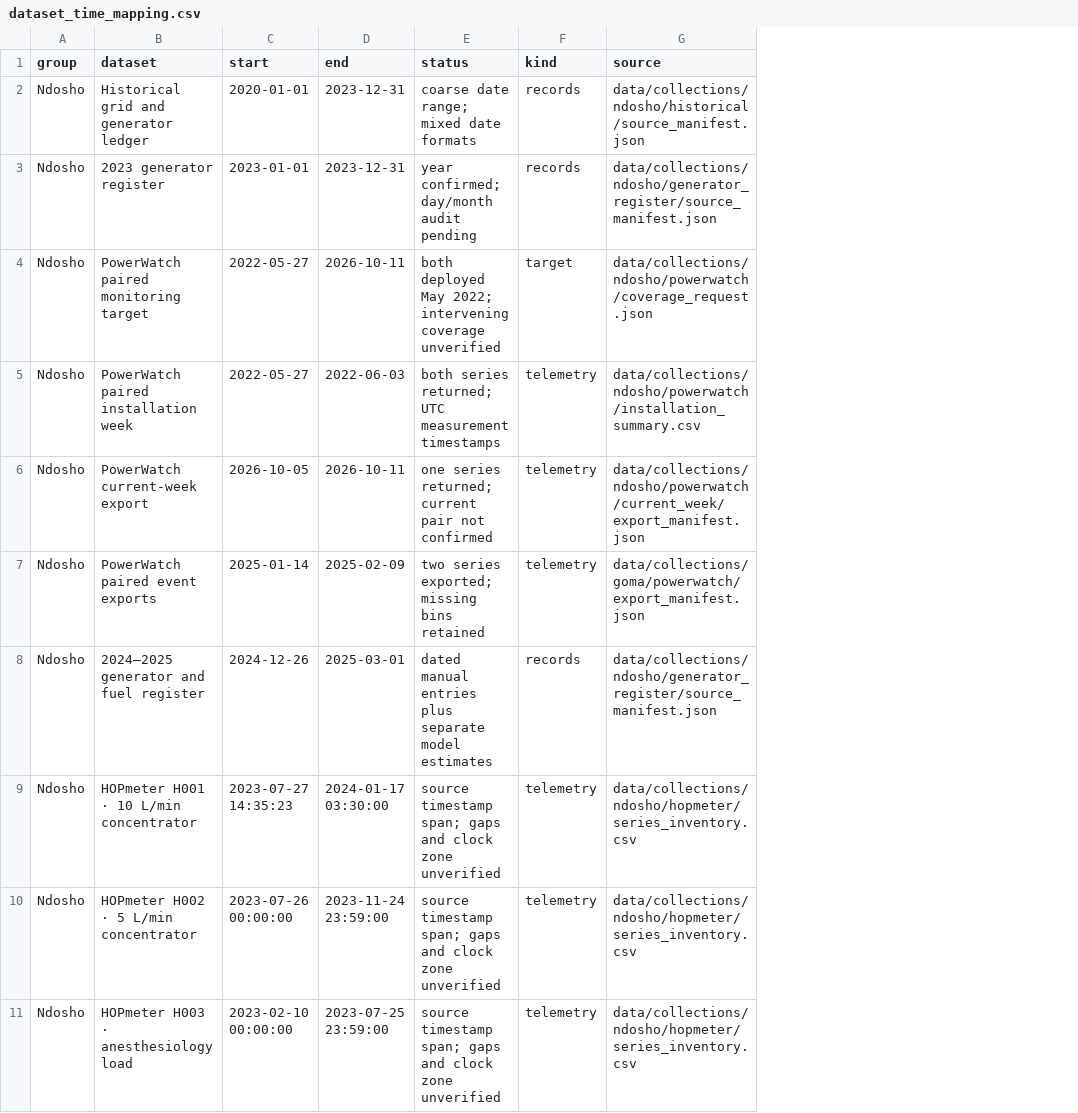
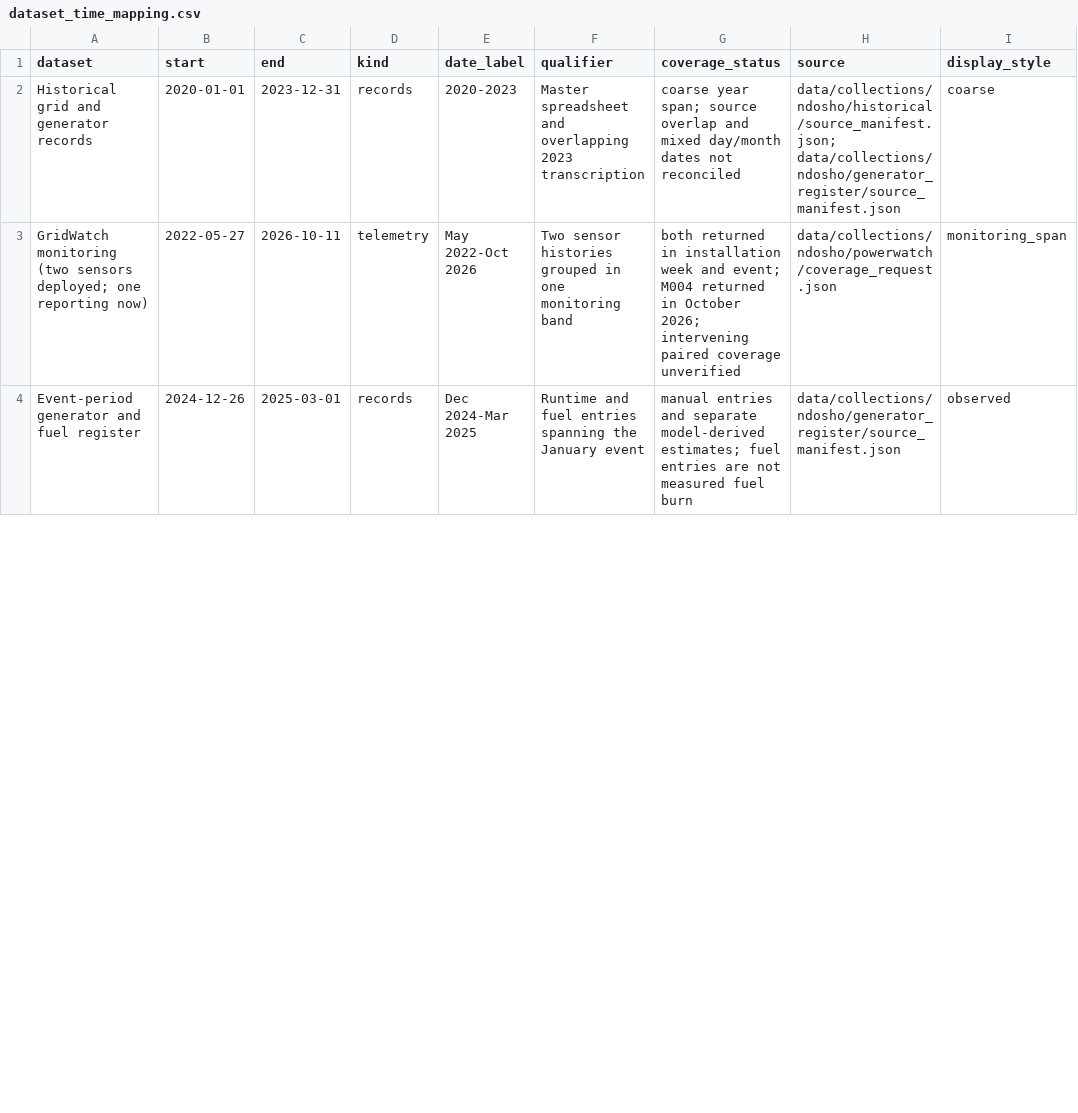
Before and after one commit to samuel-b-miles/drc3a-oxygen-energy-reliability, a CSV file: outputs/data_timeline/dataset_time_mapping.csv, drawn as a sheet; only a part is shown; removed rows and columns are numbered as before the commit, all else as after; ↵ is a line break in a cell; the diff covers the shown part only; the diff names each change by its address in the sheet, - before the commit and + after, or states it on an @@ line.

Commit message:
Simplify study timeline and group GridWatch monitoring

```diff
--- a/outputs/data_timeline/dataset_time_mapping.csv
+++ b/outputs/data_timeline/dataset_time_mapping.csv
-column A (group), row 2: Ndosho; row 4: Ndosho; row 8: Ndosho
-column E (status), row 2: coarse date range; mixed date formats; row 4: both deployed May 2022; intervening coverage unverified; row 8: dated manual entries plus separate model estimates
+column E (date_label), rows 2-4: 2020-2023 | May 2022-Oct 2026 | Dec 2024-Mar 2025
+column F (qualifier), rows 2-4: Master spreadsheet and overlapping 2023 transcription | Two sensor histories grouped in one monitoring band | Runtime and fuel entries spanning the January event
+column G (coverage_status), rows 2-4: coarse year span; source overlap and mixed day/month dates not reconciled | both returned in installation week and event; M004 returned in October 2026; intervening paired coverage unverified | manual entries and separate model-derived estimates; fuel entries are not measured fuel burn
+column I (display_style), rows 2-4: coarse | monitoring_span | observed
-A2 (dataset): Historical grid and generator ledger
+A2 (dataset): Historical grid and generator records
-H2 (source): data/collections/ndosho/historical/source_manifest.json
+H2 (source): data/collections/ndosho/historical/source_manifest.json; data/collections/ndosho/generator_register/source_manifest.json
-row 3: Ndosho | 2023 generator register | 2023-01-01 | 2023-12-31 | year confirmed; day/month audit pending | records | data/collections/ndosho/generator_register/source_manifest.json
-A3 (dataset): PowerWatch paired monitoring target
+A3 (dataset): GridWatch monitoring ↵ (two sensors deployed; one reporting now)
-D3 (kind): target
+D3 (kind): telemetry
-row 5: Ndosho | PowerWatch paired installation week | 2022-05-27 | 2022-06-03 | both series returned; UTC measurement timestamps | telemetry | data/collections/ndosho/powerwatch/installation_summary.csv
-row 6: Ndosho | PowerWatch current-week export | 2026-10-05 | 2026-10-11 | one series returned; current pair not confirmed | telemetry | data/collections/ndosho/powerwatch/current_week/export_manifest.json
-row 7: Ndosho | PowerWatch paired event exports | 2025-01-14 | 2025-02-09 | two series exported; missing bins retained | telemetry | data/collections/goma/powerwatch/export_manifest.json
-A4 (dataset): 2024–2025 generator and fuel register
+A4 (dataset): Event-period generator and fuel register
-row 9: Ndosho | HOPmeter H001 · 10 L/min concentrator | 2023-07-27 14:35:23 | 2024-01-17 03:30:00 | source timestamp span; gaps and clock zone unverified | telemetry | data/collections/ndosho/hopmeter/series_inventory.csv
-row 10: Ndosho | HOPmeter H002 · 5 L/min concentrator | 2023-07-26 00:00:00 | 2023-11-24 23:59:00 | source timestamp span; gaps and clock zone unverified | telemetry | data/collections/ndosho/hopmeter/series_inventory.csv
-row 11: Ndosho | HOPmeter H003 · anesthesiology load | 2023-02-10 00:00:00 | 2023-07-25 23:59:00 | source timestamp span; gaps and clock zone unverified | telemetry | data/collections/ndosho/hopmeter/series_inventory.csv
```
Also changed, not shown: 1 added row, 10 removed rows and 5 edited cells elsewhere in this file, 9 other files.
